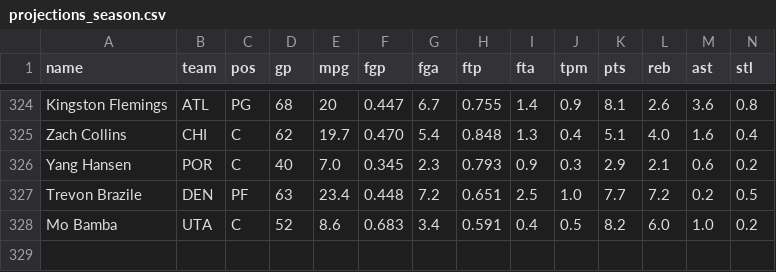
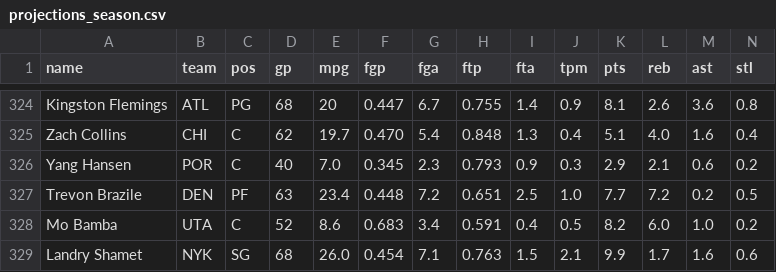
Before and after one commit to nic095layson/fantasy-basketball-2026-27, a CSV file: data/season/projections_season.csv, drawn as a sheet; only a part is shown, gaps mark what is left out; rows hold the shown columns only; the diff names each change by its address in the sheet, - before the commit and + after, or states it on an @@ line.

```diff
--- a/data/season/projections_season.csv
+++ b/data/season/projections_season.csv
+row 329: Landry Shamet | NYK | SG | 68 | 26.0 | 0.454 | 7.1 | 0.763 | 1.5 | 2.1 | 9.9 | 1.7 | 1.6 | 0.6
```
Also changed, not shown: data/season/projections_season_blend.csv, 7 other files.
